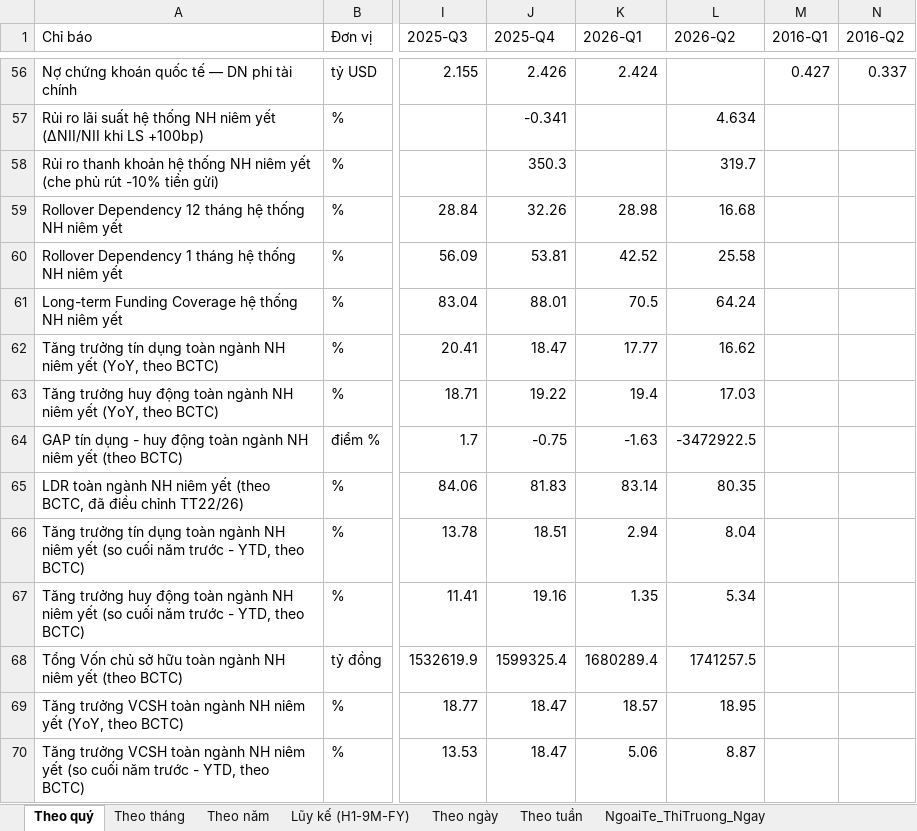
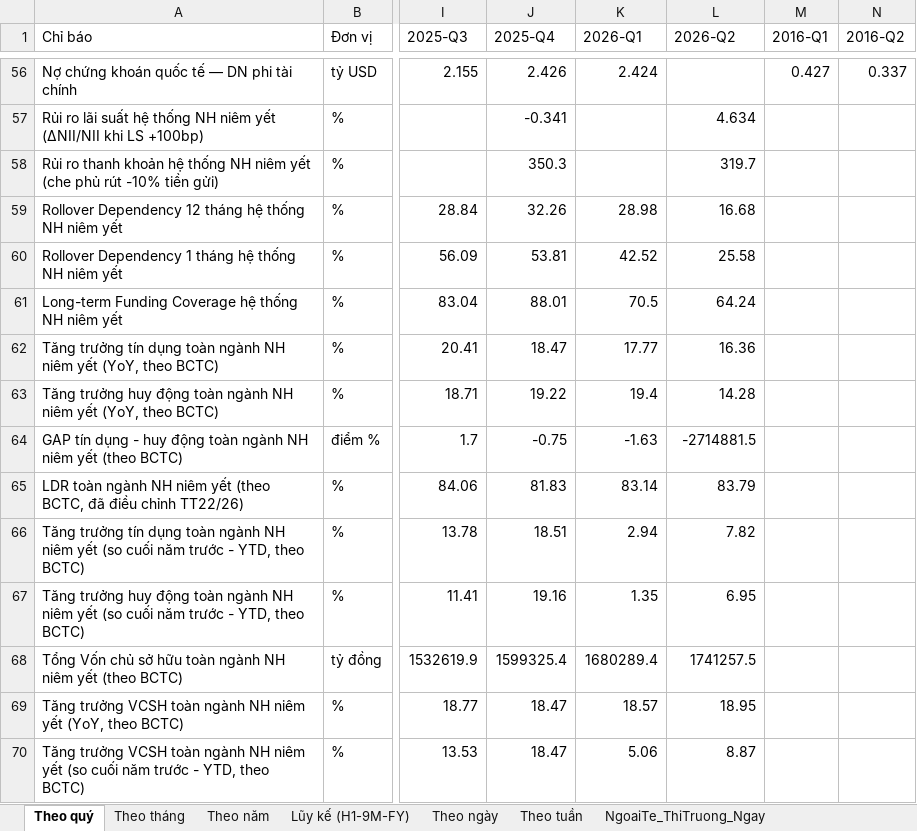
Before and after one commit to Truongutc/Phan-tich-FA, an Excel workbook: Bao cao/VIMO/VIMO_Lich_Su_Chi_So.xlsx, sheet Theo quý, drawn as a sheet; only a part is shown, gaps mark what is left out; values as stored, in another font and other column widths than the file's, no borders; 2 other sheets too large or unreadable and not compared; the diff names each change by its address in the sheet, - before the commit and + after, or states it on an @@ line.

Commit message:
Vi mo: ap dung cong thuc LDR theo Thong tu 50/2026/TT-NHNN (thay TT22/2019+26/2022)
User chup anh Dieu 12 Muc 4 TT50 - cong thuc LDR doi CA 2 ve so voi TT22
cu (da het hieu luc):
- Tu so L (du no cho vay): KHONG CON cong TPDN (truoc TT22 coi dau tu
  trai phieu DN la "tin dung mo rong").
- Mau so D (tong tien gui): doi GOC RE - CONG them Von chu so huu (TT50
  khoan 4g/h/i), doi "tien gui TCTD khac" tu GOP tho sang RONG (chi
  tinh max(0, TG+vay NHAN tu TCTD khac - TG+cho vay DAT TAI TCTD khac) -
  verify qua du lieu thuc VCB: interbank_liab(bsb112)=405.184 ty >
  tctd_dep(bsb270)=389.128 ty dung huong sieu tap; bank_dep(bsb98)=
  620.661 ty > interbank_liab nen VCB la ben cho vay RONG, net=0), va
  TRU dau tu TPDN khoi D (TT50 khoan 5b, dao nguoc vi tri so TT22).
- Tran LDR: 95% (TT50 khoan 6), thay tran 85% cu.

Xap xi bang field BCTC cong khai san co cho cac khoan TT50 yeu cau
nhung khong tach rieng duoc (trai phieu du dieu kien Von cap 2, von
nhan uy thac chiu rui ro, vay nuoc ngoai...) - ghi ro trong note/comment,
khong doan mu. Da sua dong thoi chart "co cau nguon von" (doi
tctdDeposits gop -> netTctd rong, sua double-count VCSH o chart "huy
dong + VCSH" cu vi VCSH gio da nam san trong D theo TT50).

Pham vi: CHI sua pipeline vi mo he thong (bank_system_risk.py) - chua
dong vao template_banking.py (phan tich rieng tung ma co phieu NH, dung
cong thuc Excel rieng, khac pipeline).

Da verify qua Playwright + doi chieu tay Excel (ABB 2024-Q1: D=113.987,6
ty, LDR=68,33% khop 100%).

```diff
--- a/Bao cao/VIMO/VIMO_Lich_Su_Chi_So.xlsx (sheet Theo quý)
+++ b/Bao cao/VIMO/VIMO_Lich_Su_Chi_So.xlsx (sheet Theo quý)
-L62 (2026-Q2): 16.62
+L62 (2026-Q2): 16.36
-L63 (2026-Q2): 17.03
+L63 (2026-Q2): 14.28
-L64 (2026-Q2): -3472922.5
+L64 (2026-Q2): -2714881.5
-L65 (2026-Q2): 80.35
+L65 (2026-Q2): 83.79
-L66 (2026-Q2): 8.04
+L66 (2026-Q2): 7.82
-L67 (2026-Q2): 5.34
+L67 (2026-Q2): 6.95
```
Also changed, not shown: sheet LDR_NganHang_Raw, sheet ALM_NganHang_Raw, sheet LDR_TongHop_HeThong, sheet NgoaiTe_ThiTruong_Thang, 6 other files.
